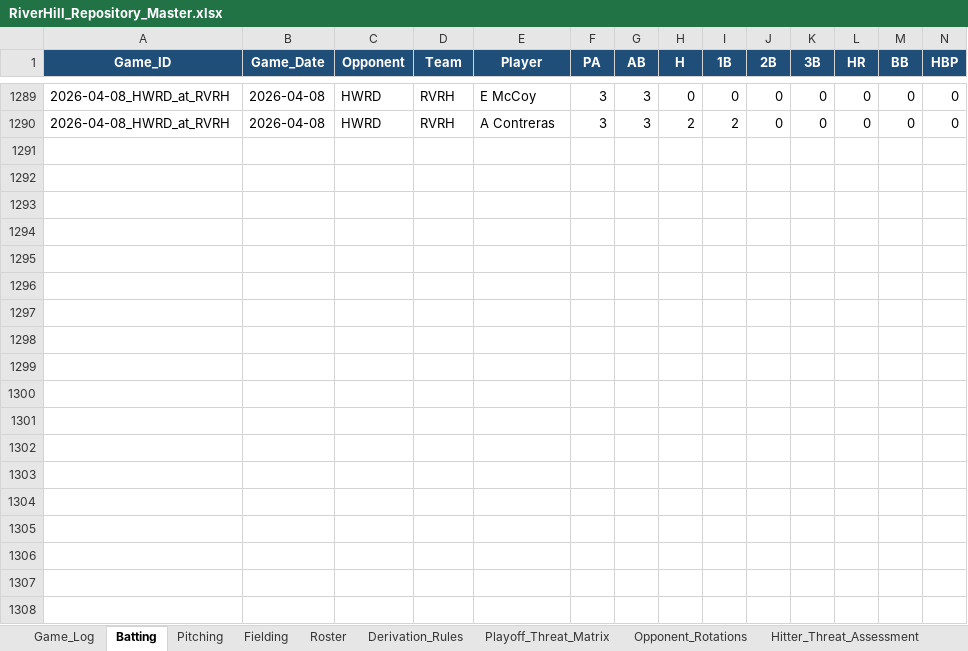
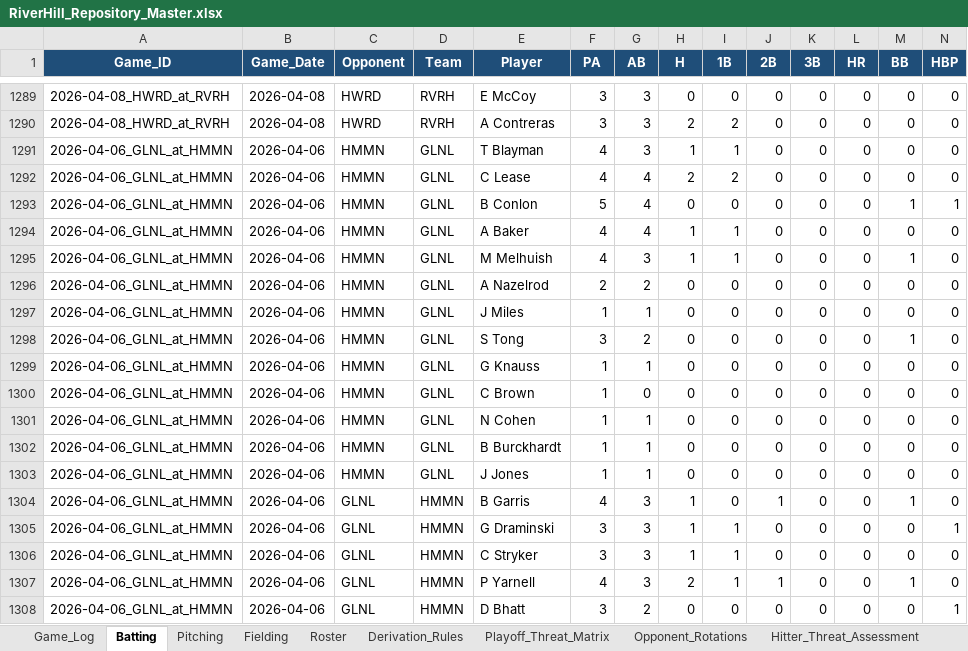
Before and after one commit to hughnorwood/hawks-scouting, an Excel workbook: data/RiverHill_Repository_Master.xlsx, sheet Batting, drawn as a sheet; only a part is shown, gaps mark what is left out; values as stored, in another font and other column widths than the file's, no borders; rows hold the shown columns only; the diff covers the shown part only; the diff names each change by its address in the sheet, - before the commit and + after, or states it on an @@ line.

```diff
--- a/data/RiverHill_Repository_Master.xlsx (sheet Batting)
+++ b/data/RiverHill_Repository_Master.xlsx (sheet Batting)
+row 1291: 2026-04-06_GLNL_at_HMMN | 2026-04-06 | HMMN | GLNL | T Blayman | 4 | 3 | 1 | 1 | 0 | 0 | 0 | 0 | 0
+row 1292: 2026-04-06_GLNL_at_HMMN | 2026-04-06 | HMMN | GLNL | C Lease | 4 | 4 | 2 | 2 | 0 | 0 | 0 | 0 | 0
+row 1293: 2026-04-06_GLNL_at_HMMN | 2026-04-06 | HMMN | GLNL | B Conlon | 5 | 4 | 0 | 0 | 0 | 0 | 0 | 1 | 1
+row 1294: 2026-04-06_GLNL_at_HMMN | 2026-04-06 | HMMN | GLNL | A Baker | 4 | 4 | 1 | 1 | 0 | 0 | 0 | 0 | 0
+row 1295: 2026-04-06_GLNL_at_HMMN | 2026-04-06 | HMMN | GLNL | M Melhuish | 4 | 3 | 1 | 1 | 0 | 0 | 0 | 1 | 0
+row 1296: 2026-04-06_GLNL_at_HMMN | 2026-04-06 | HMMN | GLNL | A Nazelrod | 2 | 2 | 0 | 0 | 0 | 0 | 0 | 0 | 0
+row 1297: 2026-04-06_GLNL_at_HMMN | 2026-04-06 | HMMN | GLNL | J Miles | 1 | 1 | 0 | 0 | 0 | 0 | 0 | 0 | 0
+row 1298: 2026-04-06_GLNL_at_HMMN | 2026-04-06 | HMMN | GLNL | S Tong | 3 | 2 | 0 | 0 | 0 | 0 | 0 | 1 | 0
+row 1299: 2026-04-06_GLNL_at_HMMN | 2026-04-06 | HMMN | GLNL | G Knauss | 1 | 1 | 0 | 0 | 0 | 0 | 0 | 0 | 0
+row 1300: 2026-04-06_GLNL_at_HMMN | 2026-04-06 | HMMN | GLNL | C Brown | 1 | 0 | 0 | 0 | 0 | 0 | 0 | 0 | 0
+row 1301: 2026-04-06_GLNL_at_HMMN | 2026-04-06 | HMMN | GLNL | N Cohen | 1 | 1 | 0 | 0 | 0 | 0 | 0 | 0 | 0
+row 1302: 2026-04-06_GLNL_at_HMMN | 2026-04-06 | HMMN | GLNL | B Burckhardt | 1 | 1 | 0 | 0 | 0 | 0 | 0 | 0 | 0
+row 1303: 2026-04-06_GLNL_at_HMMN | 2026-04-06 | HMMN | GLNL | J Jones | 1 | 1 | 0 | 0 | 0 | 0 | 0 | 0 | 0
+row 1304: 2026-04-06_GLNL_at_HMMN | 2026-04-06 | GLNL | HMMN | B Garris | 4 | 3 | 1 | 0 | 1 | 0 | 0 | 1 | 0
+row 1305: 2026-04-06_GLNL_at_HMMN | 2026-04-06 | GLNL | HMMN | G Draminski | 3 | 3 | 1 | 1 | 0 | 0 | 0 | 0 | 1
+row 1306: 2026-04-06_GLNL_at_HMMN | 2026-04-06 | GLNL | HMMN | C Stryker | 3 | 3 | 1 | 1 | 0 | 0 | 0 | 0 | 0
+row 1307: 2026-04-06_GLNL_at_HMMN | 2026-04-06 | GLNL | HMMN | P Yarnell | 4 | 3 | 2 | 1 | 1 | 0 | 0 | 1 | 0
+row 1308: 2026-04-06_GLNL_at_HMMN | 2026-04-06 | GLNL | HMMN | D Bhatt | 3 | 2 | 0 | 0 | 0 | 0 | 0 | 0 | 1
```
Also changed, not shown: 42 added rows elsewhere in this sheet, sheet Pitching, sheet Fielding, sheet Game_Log, 12 other files.
